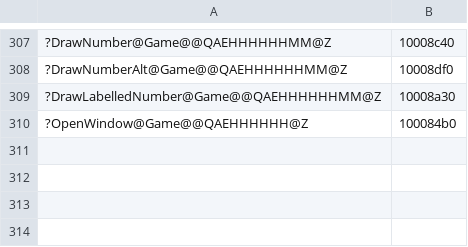
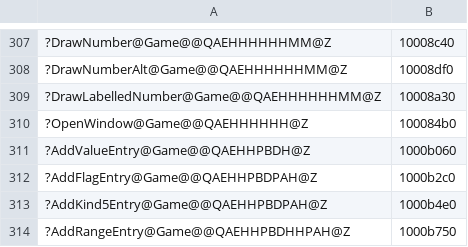
Before and after one commit to ObeseCatLord/Gurumin-Decompilation, a TSV file: decomp/obj_symbols.tsv, drawn as a sheet; only a part is shown, gaps mark what is left out; the diff names each change by its address in the sheet, - before the commit and + after, or states it on an @@ line.

```diff
--- a/decomp/obj_symbols.tsv
+++ b/decomp/obj_symbols.tsv
+row 311: ?AddValueEntry@Game@@QAEHHPBDH@Z | 1000b060
+row 312: ?AddFlagEntry@Game@@QAEHHPBDPAH@Z | 1000b2c0
+row 313: ?AddKind5Entry@Game@@QAEHHPBDPAH@Z | 1000b4e0
+row 314: ?AddRangeEntry@Game@@QAEHHPBDHHPAH@Z | 1000b750
```
Also changed, not shown: symbols.tsv, 8 other files.
